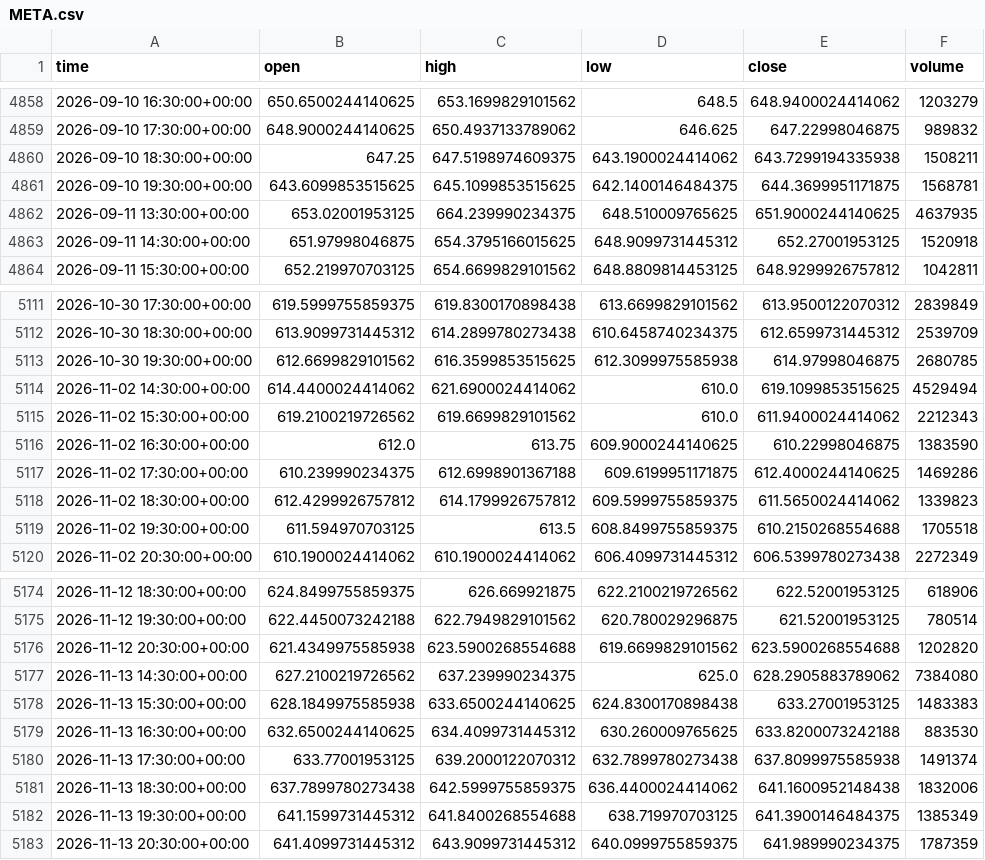
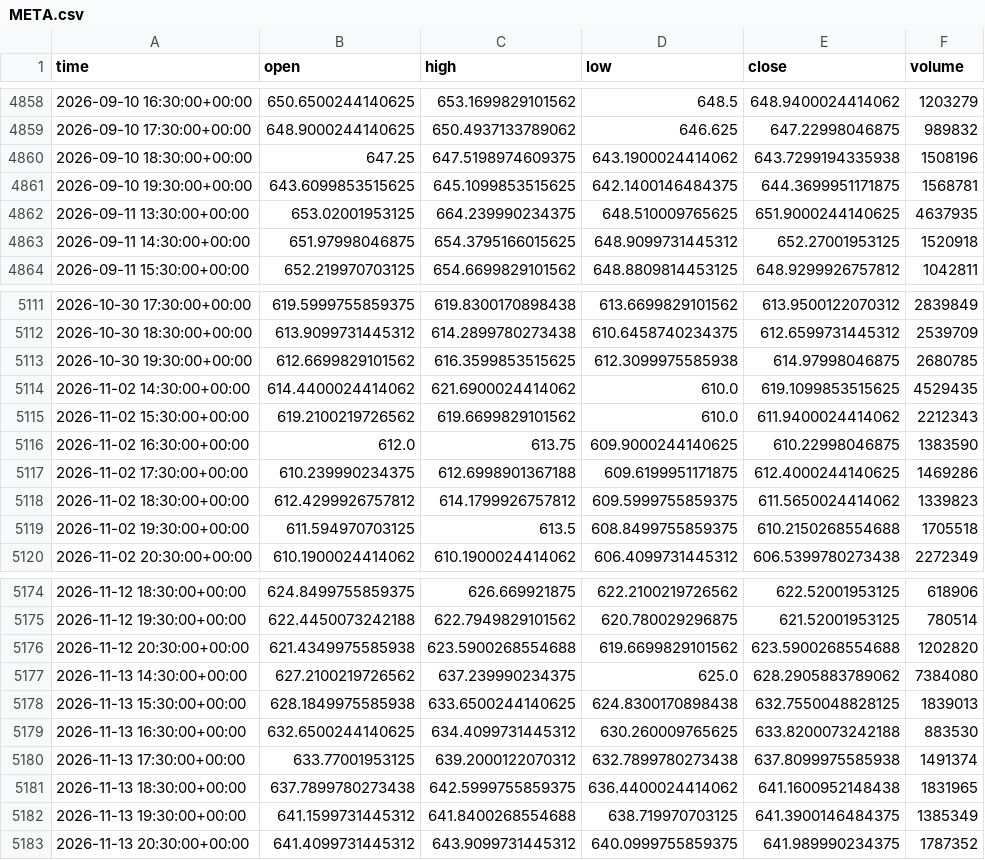
Before and after one commit to jaysantmyer-spec/ai-trader, a CSV file: data/bars/META.csv, drawn as a sheet; only a part is shown, gaps mark what is left out.

```diff
--- a/data/bars/META.csv
+++ b/data/bars/META.csv
@@ -4859,3 +4859,3 @@ time,open,high,low,close,volume
 2026-09-10 17:30:00+00:00,648.9000244140625,650.4937133789062,646.625,647.22998046875,989832
-2026-09-10 18:30:00+00:00,647.25,647.5198974609375,643.1900024414062,643.7299194335938,1508211
+2026-09-10 18:30:00+00:00,647.25,647.5198974609375,643.1900024414062,643.7299194335938,1508196
 2026-09-10 19:30:00+00:00,643.6099853515625,645.1099853515625,642.1400146484375,644.3699951171875,1568781
@@ -5113,3 +5113,3 @@ time,open,high,low,close,volume
 2026-10-30 19:30:00+00:00,612.6699829101562,616.3599853515625,612.3099975585938,614.97998046875,2680785
-2026-11-02 14:30:00+00:00,614.4400024414062,621.6900024414062,610.0,619.1099853515625,4529494
+2026-11-02 14:30:00+00:00,614.4400024414062,621.6900024414062,610.0,619.1099853515625,4529435
 2026-11-02 15:30:00+00:00,619.2100219726562,619.6699829101562,610.0,611.9400024414062,2212343
@@ -5177,7 +5177,7 @@ time,open,high,low,close,volume
 2026-11-13 14:30:00+00:00,627.2100219726562,637.239990234375,625.0,628.2905883789062,7384080
-2026-11-13 15:30:00+00:00,628.1849975585938,633.6500244140625,624.8300170898438,633.27001953125,1483383
+2026-11-13 15:30:00+00:00,628.1849975585938,633.6500244140625,624.8300170898438,632.7550048828125,1839013
 2026-11-13 16:30:00+00:00,632.6500244140625,634.4099731445312,630.260009765625,633.8200073242188,883530
 2026-11-13 17:30:00+00:00,633.77001953125,639.2000122070312,632.7899780273438,637.8099975585938,1491374
-2026-11-13 18:30:00+00:00,637.7899780273438,642.5999755859375,636.4400024414062,641.1600952148438,1832006
+2026-11-13 18:30:00+00:00,637.7899780273438,642.5999755859375,636.4400024414062,641.1600952148438,1831965
 2026-11-13 19:30:00+00:00,641.1599731445312,641.8400268554688,638.719970703125,641.3900146484375,1385349
-2026-11-13 20:30:00+00:00,641.4099731445312,643.9099731445312,640.0999755859375,641.989990234375,1787359
+2026-11-13 20:30:00+00:00,641.4099731445312,643.9099731445312,640.0999755859375,641.989990234375,1787352
```
Also changed, not shown: data/bars/AMD.csv, data/bars/AMZN.csv, 18 other files.
